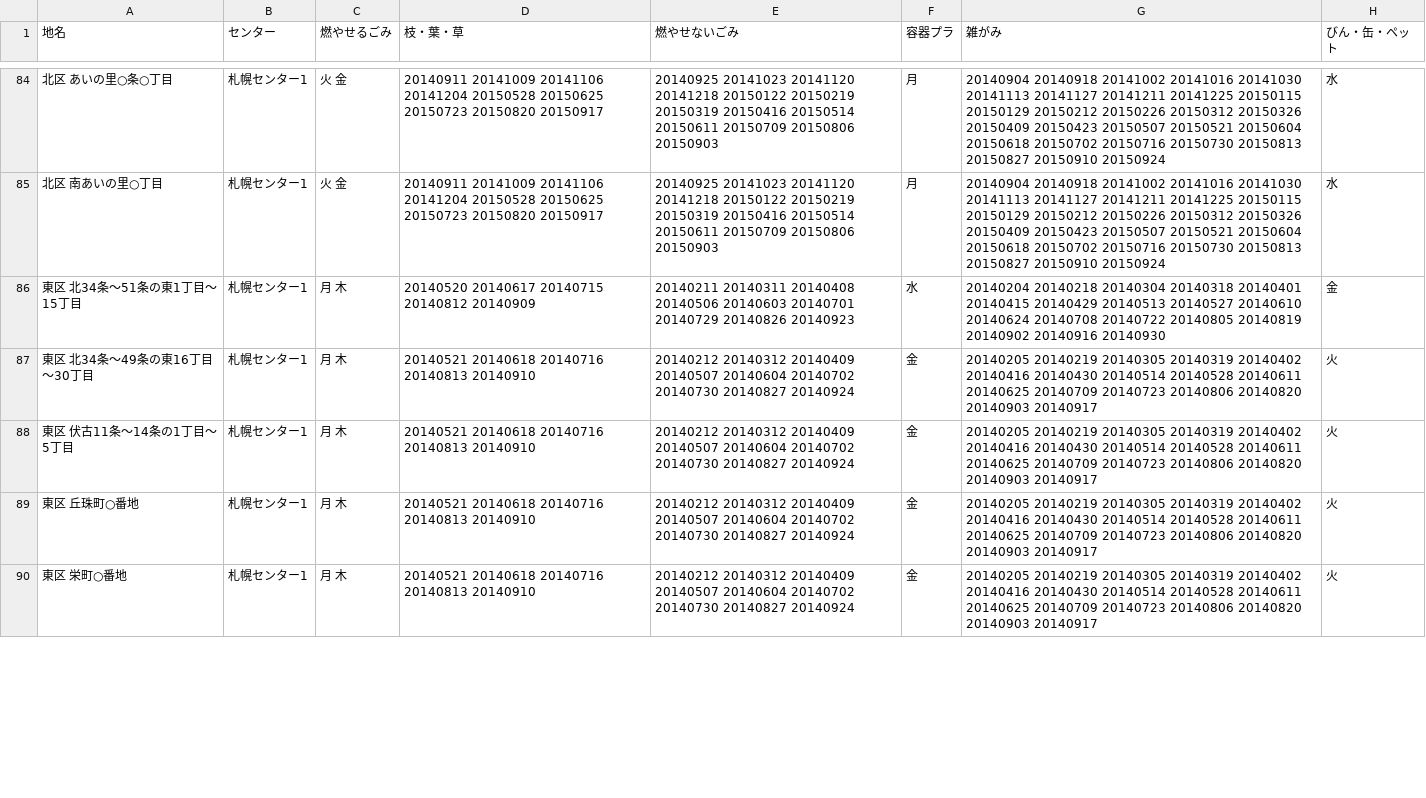
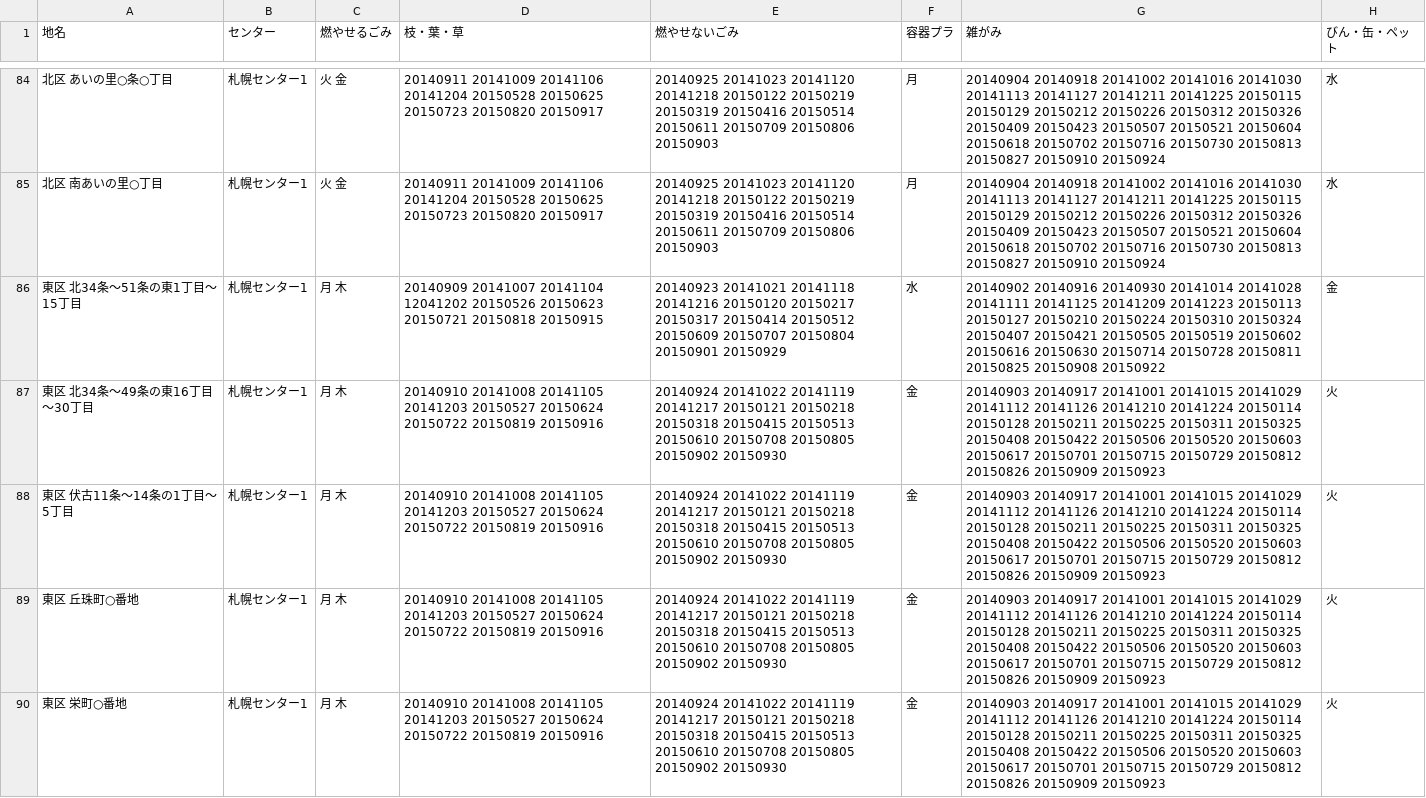
Before and after one commit to myokoym/5374, a CSV file: data/area_days.csv, drawn as a sheet; only a part is shown, gaps mark what is left out; the diff covers the shown part only.

Commit message:
東区のデータを2014年9月〜2015年9月に更新

```diff
--- a/data/area_days.csv
+++ b/data/area_days.csv
@@ -85,6 +85,6 @@
 北区 南あいの里○丁目,札幌センター1,火 金,20140911 20141009 20141106 20141204 20150528 20150625 20150723 20150820 20150917,20140925 20141023 20141120 20141218 20150122 20150219 20150319 20150416 20150514 20150611 20150709 20150806 20150903,月,20140904 20140918 20141002 20141016 20141030 20141113 20141127 20141211 20141225 20150115 20150129 20150212 20150226 20150312 20150326 20150409 20150423 20150507 20150521 20150604 20150618 20150702 20150716 20150730 20150813 20150827 20150910 20150924,水
-東区 北34条～51条の東1丁目～15丁目,札幌センター1,月 木,20140520 20140617 20140715 20140812 20140909,20140211 20140311 20140408 20140506 20140603 20140701 20140729 20140826 20140923,水,20140204 20140218 20140304 20140318 20140401 20140415 20140429 20140513 20140527 20140610 20140624 20140708 20140722 20140805 20140819 20140902 20140916 20140930,金
-東区 北34条～49条の東16丁目～30丁目,札幌センター1,月 木,20140521 20140618 20140716 20140813 20140910,20140212 20140312 20140409 20140507 20140604 20140702 20140730 20140827 20140924,金,20140205 20140219 20140305 20140319 20140402 20140416 20140430 20140514 20140528 20140611 20140625 20140709 20140723 20140806 20140820 20140903 20140917,火
-東区 伏古11条～14条の1丁目～5丁目,札幌センター1,月 木,20140521 20140618 20140716 20140813 20140910,20140212 20140312 20140409 20140507 20140604 20140702 20140730 20140827 20140924,金,20140205 20140219 20140305 20140319 20140402 20140416 20140430 20140514 20140528 20140611 20140625 20140709 20140723 20140806 20140820 20140903 20140917,火
-東区 丘珠町○番地,札幌センター1,月 木,20140521 20140618 20140716 20140813 20140910,20140212 20140312 20140409 20140507 20140604 20140702 20140730 20140827 20140924,金,20140205 20140219 20140305 20140319 20140402 20140416 20140430 20140514 20140528 20140611 20140625 20140709 20140723 20140806 20140820 20140903 20140917,火
-東区 栄町○番地,札幌センター1,月 木,20140521 20140618 20140716 20140813 20140910,20140212 20140312 20140409 20140507 20140604 20140702 20140730 20140827 20140924,金,20140205 20140219 20140305 20140319 20140402 20140416 20140430 20140514 20140528 20140611 20140625 20140709 20140723 20140806 20140820 20140903 20140917,火
+東区 北34条～51条の東1丁目～15丁目,札幌センター1,月 木,20140909 20141007 20141104 12041202 20150526 20150623 20150721 20150818 20150915,20140923 20141021 20141118 20141216 20150120 20150217 20150317 20150414 20150512 20150609 20150707 20150804 20150901 20150929,水,20140902 20140916 20140930 20141014 20141028 20141111 20141125 20141209 20141223 20150113 20150127 20150210 20150224 20150310 20150324 20150407 20150421 20150505 20150519 20150602 20150616 20150630 20150714 20150728 20150811 20150825 20150908 20150922,金
+東区 北34条～49条の東16丁目～30丁目,札幌センター1,月 木,20140910 20141008 20141105 20141203 20150527 20150624 20150722 20150819 20150916,20140924 20141022 20141119 20141217 20150121 20150218 20150318 20150415 20150513 20150610 20150708 20150805 20150902 20150930,金,20140903 20140917 20141001 20141015 20141029 20141112 20141126 20141210 20141224 20150114 20150128 20150211 20150225 20150311 20150325 20150408 20150422 20150506 20150520 20150603 20150617 20150701 20150715 20150729 20150812 20150826 20150909 20150923,火
+東区 伏古11条～14条の1丁目～5丁目,札幌センター1,月 木,20140910 20141008 20141105 20141203 20150527 20150624 20150722 20150819 20150916,20140924 20141022 20141119 20141217 20150121 20150218 20150318 20150415 20150513 20150610 20150708 20150805 20150902 20150930,金,20140903 20140917 20141001 20141015 20141029 20141112 20141126 20141210 20141224 20150114 20150128 20150211 20150225 20150311 20150325 20150408 20150422 20150506 20150520 20150603 20150617 20150701 20150715 20150729 20150812 20150826 20150909 20150923,火
+東区 丘珠町○番地,札幌センター1,月 木,20140910 20141008 20141105 20141203 20150527 20150624 20150722 20150819 20150916,20140924 20141022 20141119 20141217 20150121 20150218 20150318 20150415 20150513 20150610 20150708 20150805 20150902 20150930,金,20140903 20140917 20141001 20141015 20141029 20141112 20141126 20141210 20141224 20150114 20150128 20150211 20150225 20150311 20150325 20150408 20150422 20150506 20150520 20150603 20150617 20150701 20150715 20150729 20150812 20150826 20150909 20150923,火
+東区 栄町○番地,札幌センター1,月 木,20140910 20141008 20141105 20141203 20150527 20150624 20150722 20150819 20150916,20140924 20141022 20141119 20141217 20150121 20150218 20150318 20150415 20150513 20150610 20150708 20150805 20150902 20150930,金,20140903 20140917 20141001 20141015 20141029 20141112 20141126 20141210 20141224 20150114 20150128 20150211 20150225 20150311 20150325 20150408 20150422 20150506 20150520 20150603 20150617 20150701 20150715 20150729 20150812 20150826 20150909 20150923,火
```
Also changed, not shown: 45 edited cells elsewhere in this file.
